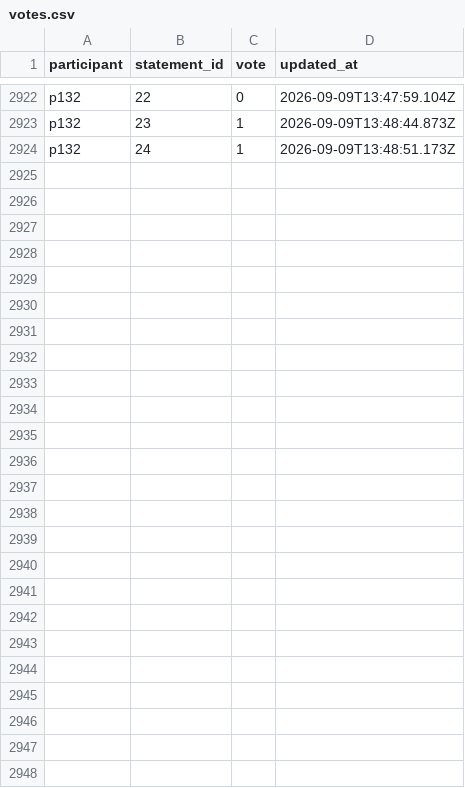
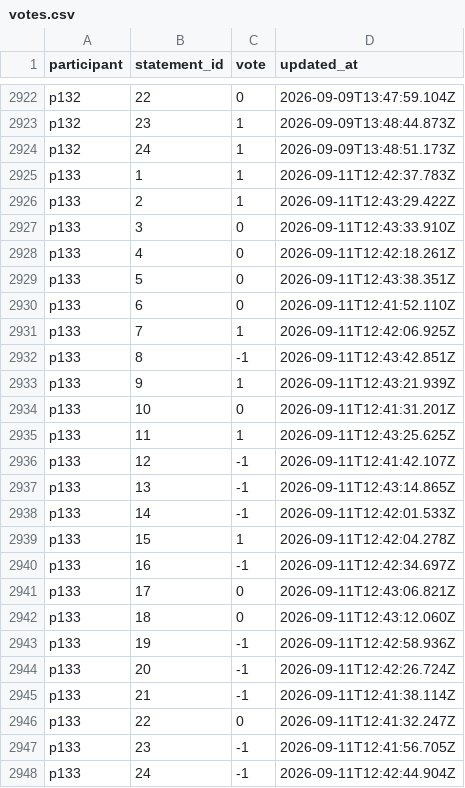
Before and after one commit to bestian/pocket-polis, a CSV file: data/demo/3ovoxq5c6o/votes.csv, drawn as a sheet; only a part is shown, gaps mark what is left out.

```diff
--- a/data/demo/3ovoxq5c6o/votes.csv
+++ b/data/demo/3ovoxq5c6o/votes.csv
@@ -2924 +2924,25 @@ p132,23,1,2026-09-09T13:48:44.873Z
 p132,24,1,2026-09-09T13:48:51.173Z
+p133,1,1,2026-09-11T12:42:37.783Z
+p133,2,1,2026-09-11T12:43:29.422Z
+p133,3,0,2026-09-11T12:43:33.910Z
+p133,4,0,2026-09-11T12:42:18.261Z
+p133,5,0,2026-09-11T12:43:38.351Z
+p133,6,0,2026-09-11T12:41:52.110Z
+p133,7,1,2026-09-11T12:42:06.925Z
+p133,8,-1,2026-09-11T12:43:42.851Z
+p133,9,1,2026-09-11T12:43:21.939Z
+p133,10,0,2026-09-11T12:41:31.201Z
+p133,11,1,2026-09-11T12:43:25.625Z
+p133,12,-1,2026-09-11T12:41:42.107Z
+p133,13,-1,2026-09-11T12:43:14.865Z
+p133,14,-1,2026-09-11T12:42:01.533Z
+p133,15,1,2026-09-11T12:42:04.278Z
+p133,16,-1,2026-09-11T12:42:34.697Z
+p133,17,0,2026-09-11T12:43:06.821Z
+p133,18,0,2026-09-11T12:43:12.060Z
+p133,19,-1,2026-09-11T12:42:58.936Z
+p133,20,-1,2026-09-11T12:42:26.724Z
+p133,21,-1,2026-09-11T12:41:38.114Z
+p133,22,0,2026-09-11T12:41:32.247Z
+p133,23,-1,2026-09-11T12:41:56.705Z
+p133,24,-1,2026-09-11T12:42:44.904Z
```
Also changed, not shown: data/demo/3ovoxq5c6o/statements.csv, 1 other file.
